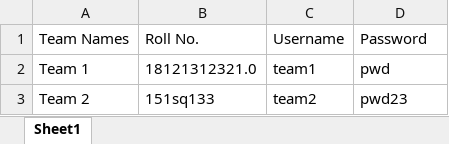
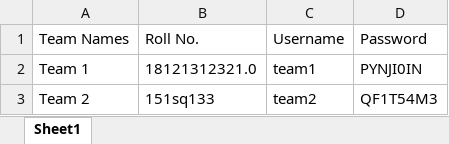
Before and after one commit to Nithin1729S/iste.nitk.ac.in, an Excel workbook: backend-code/LoginDetails.xlsx, sheet Sheet1, drawn as a sheet; values as stored, in another font and other column widths than the file's, no borders; the diff names each change by its address in the sheet, - before the commit and + after, or states it on an @@ line.

Commit message:
Usernames update

```diff
--- a/backend-code/LoginDetails.xlsx (sheet Sheet1)
+++ b/backend-code/LoginDetails.xlsx (sheet Sheet1)
-D2 (Password): pwd
+D2 (Password): PYNJI0IN
-D3 (Password): pwd23
+D3 (Password): QF1T54M3
```
Also changed, not shown: 7 other files.
